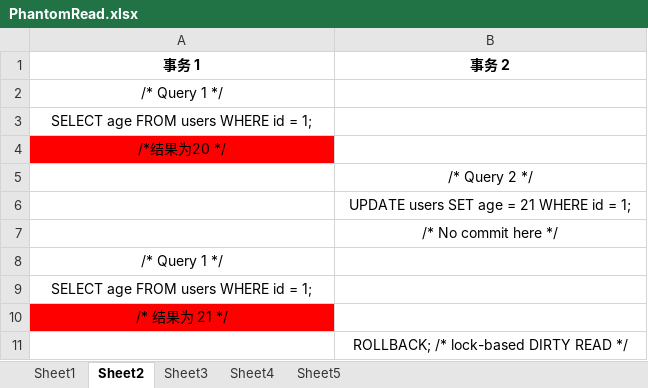
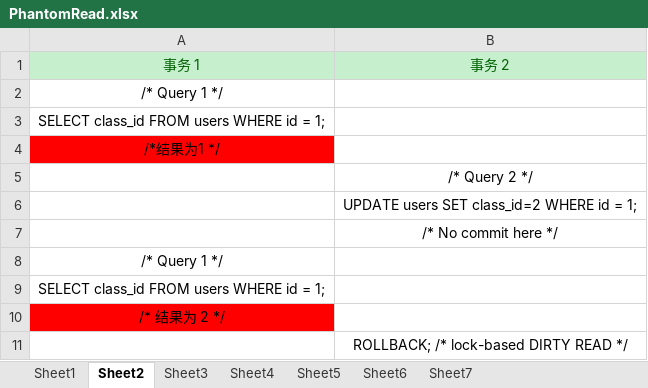
Before and after one commit to JasonLiuLiuLiuLiu/GitDisk, an Excel workbook: resource/PhantomRead/PhantomRead.xlsx, sheet Sheet2, drawn as a sheet; values as stored, in another font and other column widths than the file's, no borders; table styles not drawn; the diff names each change by its address in the sheet, - before the commit and + after, or states it on an @@ line.

```diff
--- a/resource/PhantomRead/PhantomRead.xlsx (sheet Sheet2)
+++ b/resource/PhantomRead/PhantomRead.xlsx (sheet Sheet2)
+sheet tab: Sheet6
+sheet tab: Sheet7
@@ A1:B1 fill: none → #C6EFCE, bold: on → off, text colour: black → #006100 @@
-A3: SELECT age FROM users WHERE id = 1;
+A3: SELECT class_id FROM users WHERE id = 1;
-A4: /*结果为20 */
+A4: /*结果为1 */
-B6: UPDATE users SET age = 21 WHERE id = 1;
+B6: UPDATE users SET class_id=2 WHERE id = 1;
-A9: SELECT age FROM users WHERE id = 1;
+A9: SELECT class_id FROM users WHERE id = 1;
-A10: /* 结果为 21 */
+A10: /* 结果为 2 */
```
Also changed, not shown: sheet Sheet5, sheet Sheet4, sheet Sheet1, sheet Sheet3, 8 other files.
